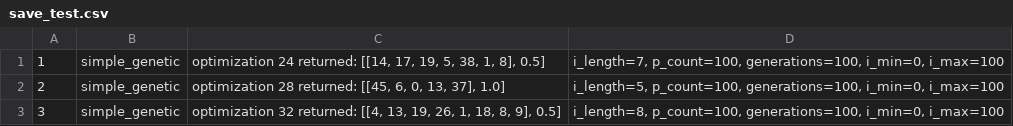
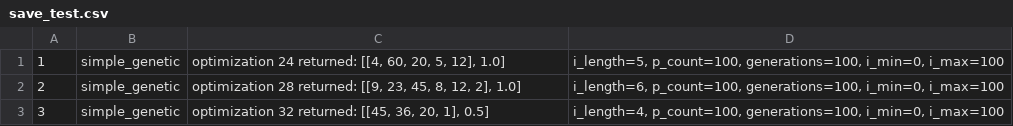
Before and after one commit to optNGUI/Projekt-KI, a CSV file: save_test.csv, drawn as a sheet.

```diff
--- a/save_test.csv
+++ b/save_test.csv
@@ -1,3 +1,3 @@
-1;simple_genetic;optimization 24 returned: [[14, 17, 19, 5, 38, 1, 8], 0.5];i_length=7, p_count=100, generations=100, i_min=0, i_max=100
-2;simple_genetic;optimization 28 returned: [[45, 6, 0, 13, 37], 1.0];i_length=5, p_count=100, generations=100, i_min=0, i_max=100
-3;simple_genetic;optimization 32 returned: [[4, 13, 19, 26, 1, 18, 8, 9], 0.5];i_length=8, p_count=100, generations=100, i_min=0, i_max=100
+1;simple_genetic;optimization 24 returned: [[4, 60, 20, 5, 12], 1.0];i_length=5, p_count=100, generations=100, i_min=0, i_max=100
+2;simple_genetic;optimization 28 returned: [[9, 23, 45, 8, 12, 2], 1.0];i_length=6, p_count=100, generations=100, i_min=0, i_max=100
+3;simple_genetic;optimization 32 returned: [[45, 36, 20, 1], 0.5];i_length=4, p_count=100, generations=100, i_min=0, i_max=100
```
Also changed, not shown: 5 other files.
